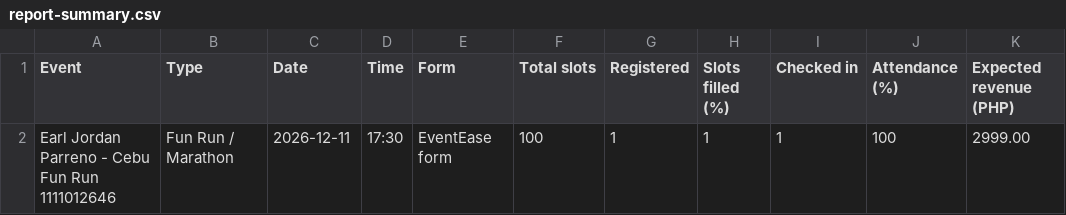
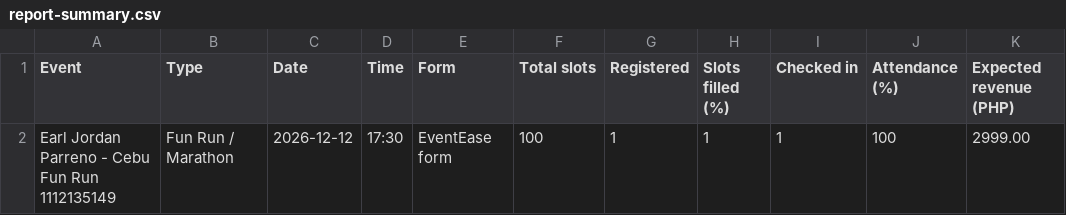
Before and after one commit to Glenn-Alves/eventease, a CSV file: demo_output/report-summary.csv, drawn as a sheet.

```diff
--- a/demo_output/report-summary.csv
+++ b/demo_output/report-summary.csv
@@ -1,2 +1,2 @@
 Event,Type,Date,Time,Form,"Total slots",Registered,"Slots filled (%)","Checked in","Attendance (%)","Expected revenue (PHP)"
-"Earl Jordan Parreno - Cebu Fun Run 1111012646","Fun Run / Marathon",2026-12-11,17:30,"EventEase form",100,1,1,1,100,2999.00
+"Earl Jordan Parreno - Cebu Fun Run 1112135149","Fun Run / Marathon",2026-12-12,17:30,"EventEase form",100,1,1,1,100,2999.00
```
Also changed, not shown: 55 other files.
